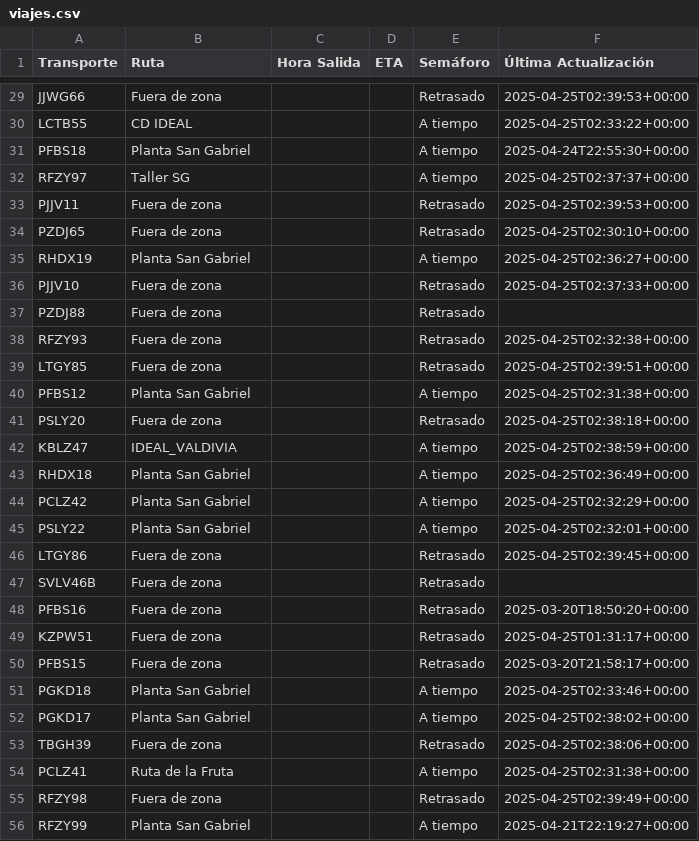
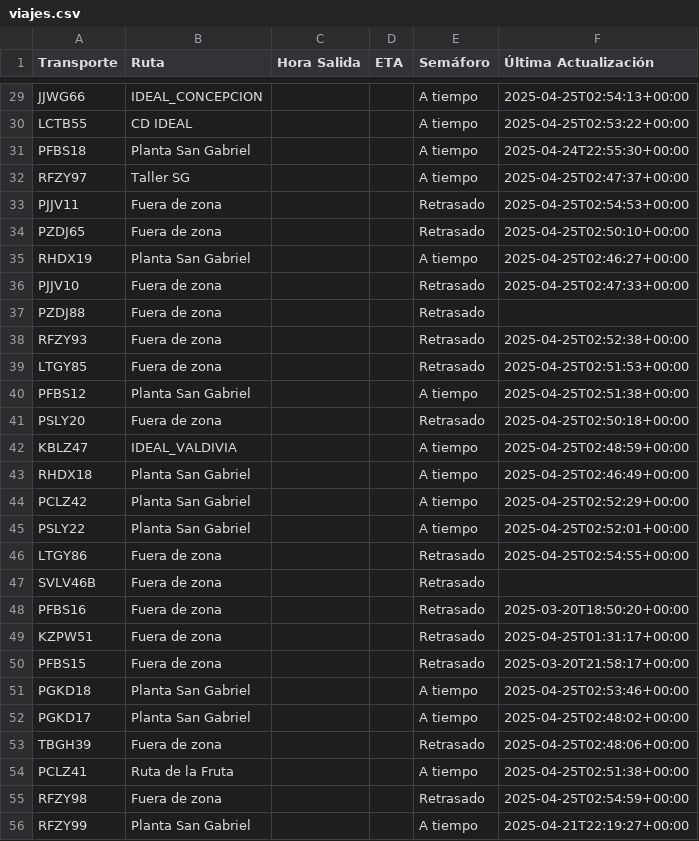
Before and after one commit to ErhickDiaz/Semaforo, a CSV file: viajes.csv, drawn as a sheet; only a part is shown, gaps mark what is left out; the diff covers the shown part only; the diff names each change by its address in the sheet, - before the commit and + after, or states it on an @@ line.

Commit message:
Actualización automática de viajes.csv

```diff
--- a/viajes.csv
+++ b/viajes.csv
-B29 (Ruta): Fuera de zona
+B29 (Ruta): IDEAL_CONCEPCION
-E29 (Semáforo): Retrasado
+E29 (Semáforo): A tiempo
-F29 (Última Actualización): 2025-04-25T02:39:53+00:00
+F29 (Última Actualización): 2025-04-25T02:54:13+00:00
-F30 (Última Actualización): 2025-04-25T02:33:22+00:00
+F30 (Última Actualización): 2025-04-25T02:53:22+00:00
-F32 (Última Actualización): 2025-04-25T02:37:37+00:00
+F32 (Última Actualización): 2025-04-25T02:47:37+00:00
-F33 (Última Actualización): 2025-04-25T02:39:53+00:00
+F33 (Última Actualización): 2025-04-25T02:54:53+00:00
-F34 (Última Actualización): 2025-04-25T02:30:10+00:00
+F34 (Última Actualización): 2025-04-25T02:50:10+00:00
-F35 (Última Actualización): 2025-04-25T02:36:27+00:00
+F35 (Última Actualización): 2025-04-25T02:46:27+00:00
-F36 (Última Actualización): 2025-04-25T02:37:33+00:00
+F36 (Última Actualización): 2025-04-25T02:47:33+00:00
-F38 (Última Actualización): 2025-04-25T02:32:38+00:00
+F38 (Última Actualización): 2025-04-25T02:52:38+00:00
-F39 (Última Actualización): 2025-04-25T02:39:51+00:00
+F39 (Última Actualización): 2025-04-25T02:51:53+00:00
-F40 (Última Actualización): 2025-04-25T02:31:38+00:00
+F40 (Última Actualización): 2025-04-25T02:51:38+00:00
-F41 (Última Actualización): 2025-04-25T02:38:18+00:00
+F41 (Última Actualización): 2025-04-25T02:50:18+00:00
-F42 (Última Actualización): 2025-04-25T02:38:59+00:00
+F42 (Última Actualización): 2025-04-25T02:48:59+00:00
-F43 (Última Actualización): 2025-04-25T02:36:49+00:00
+F43 (Última Actualización): 2025-04-25T02:46:49+00:00
-F44 (Última Actualización): 2025-04-25T02:32:29+00:00
+F44 (Última Actualización): 2025-04-25T02:52:29+00:00
-F45 (Última Actualización): 2025-04-25T02:32:01+00:00
+F45 (Última Actualización): 2025-04-25T02:52:01+00:00
-F46 (Última Actualización): 2025-04-25T02:39:45+00:00
+F46 (Última Actualización): 2025-04-25T02:54:55+00:00
-F51 (Última Actualización): 2025-04-25T02:33:46+00:00
+F51 (Última Actualización): 2025-04-25T02:53:46+00:00
-F52 (Última Actualización): 2025-04-25T02:38:02+00:00
+F52 (Última Actualización): 2025-04-25T02:48:02+00:00
-F53 (Última Actualización): 2025-04-25T02:38:06+00:00
+F53 (Última Actualización): 2025-04-25T02:48:06+00:00
-F54 (Última Actualización): 2025-04-25T02:31:38+00:00
+F54 (Última Actualización): 2025-04-25T02:51:38+00:00
-F55 (Última Actualización): 2025-04-25T02:39:49+00:00
+F55 (Última Actualización): 2025-04-25T02:54:59+00:00
```
Also changed, not shown: 56 edited cells elsewhere in this file.
